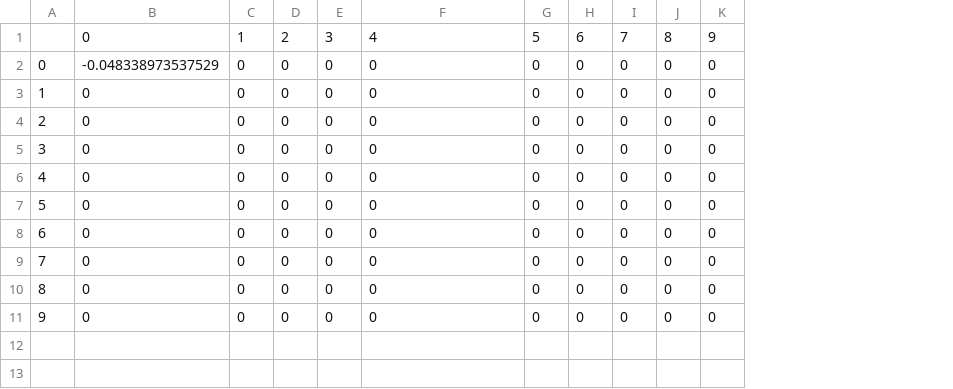
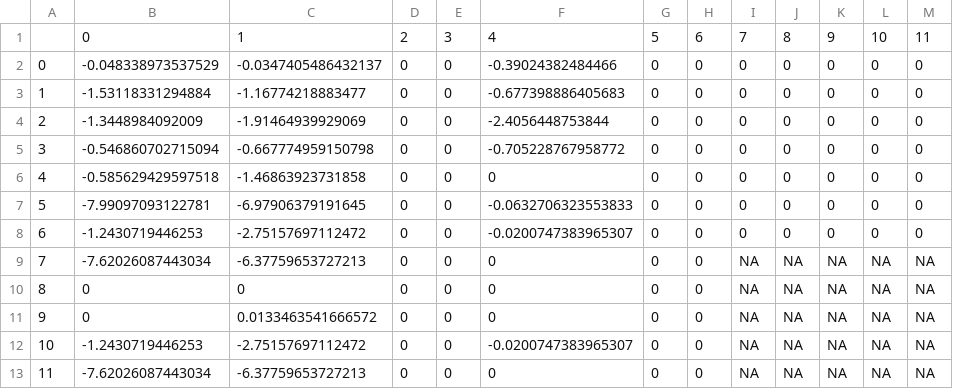
Before and after one commit to SANDAG/Off_Model_Calculators_ABM2, a CSV file: off_model_calculators/sandag_inputs/Vanpool/2035_E_minus_bu/MB_ttsaving_2035_E_minus_bu_2018-09-24.csv, drawn as a sheet; removed rows and columns are numbered as before the commit, all else as after; the diff names each change by its address in the sheet, - before the commit and + after, or states it on an @@ line.

```diff
--- a/off_model_calculators/sandag_inputs/Vanpool/2035_E_minus_bu/MB_ttsaving_2035_E_minus_bu_2018-09-24.csv
+++ b/off_model_calculators/sandag_inputs/Vanpool/2035_E_minus_bu/MB_ttsaving_2035_E_minus_bu_2018-09-24.csv
-column C, rows 1-11: 1 | 0 | 0 | 0 | 0 | 0 | 0 | 0 | 0 | 0 | 0
+column C, rows 1-11: 1 | -0.0347405486432137 | -1.16774218883477 | -1.91464939929069 | -0.667774959150798 | -1.46863923731858 | -6.97906379191645 | -2.75157697112472 | -6.37759653727213 | 0 | 0.0133463541666572
+column L, rows 1-11: 10 | 0 | 0 | 0 | 0 | 0 | 0 | 0 | NA | NA | NA
+column M, rows 1-11: 11 | 0 | 0 | 0 | 0 | 0 | 0 | 0 | NA | NA | NA
-F2: 0
+F2: -0.39024382484466
-B3: 0
+B3: -1.53118331294884
-F3: 0
+F3: -0.677398886405683
-B4: 0
+B4: -1.3448984092009
-F4: 0
+F4: -2.4056448753844
-B5: 0
+B5: -0.546860702715094
-F5: 0
+F5: -0.705228767958772
-B6: 0
+B6: -0.585629429597518
-B7: 0
+B7: -7.99097093122781
-F7: 0
+F7: -0.0632706323553833
-B8: 0
+B8: -1.2430719446253
-F8: 0
+F8: -0.0200747383965307
-B9: 0
+B9: -7.62026087443034
-I9:I11: 0
+I9:I11: NA
-J9:J11: 0
+J9:J11: NA
-K9:K11: 0
+K9:K11: NA
+row 12: 10 | -1.2430719446253 | -2.75157697112472 | 0 | 0 | -0.0200747383965307 | 0 | 0 | NA | NA | NA | NA | NA
+row 13: 11 | -7.62026087443034 | -6.37759653727213 | 0 | 0 | 0 | 0 | 0 | NA | NA | NA | NA | NA
```
Also changed, not shown: off_model_calculators/sandag_inputs/Vanpool/2035_E_minus_bu/ttsaving_2035_E_minus_bu_2018-09-24.csv, off_model_calculators/sandag_inputs/Vanpool/2035_Fx/ttsaving_2035_Fx_2018-09-24.csv.
